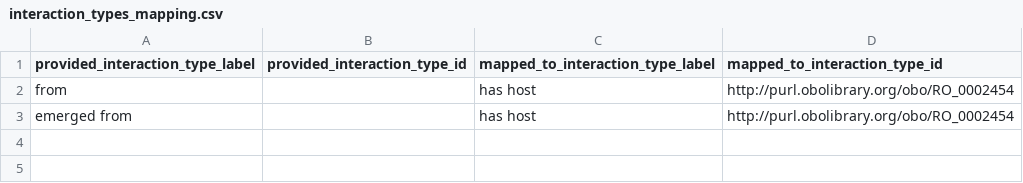
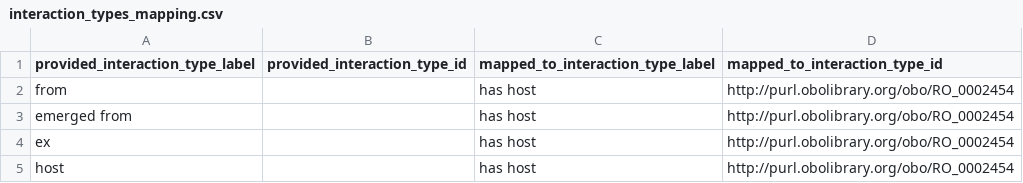
Before and after one commit to globalbioticinteractions/cas, a CSV file: interaction_types_mapping.csv, drawn as a sheet; the diff names each change by its address in the sheet, - before the commit and + after, or states it on an @@ line.

Commit message:
Update interaction_types_mapping.csv
Also included ex and host. These terms are already mapped by default but including them here makes the mapping to http://purl.obolibrary.org/obo/RO_0002454 explicit and easy to track.

```diff
--- a/interaction_types_mapping.csv
+++ b/interaction_types_mapping.csv
+row 4: ex |  | has host | http://purl.obolibrary.org/obo/RO_0002454
+row 5: host |  | has host | http://purl.obolibrary.org/obo/RO_0002454
```
